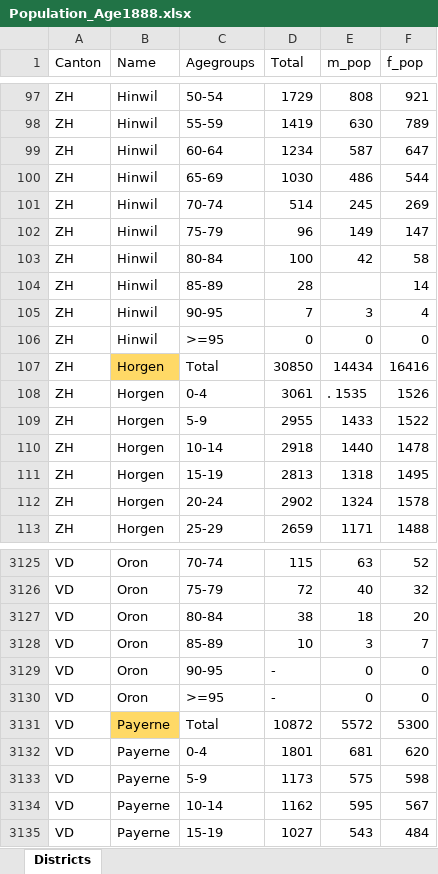
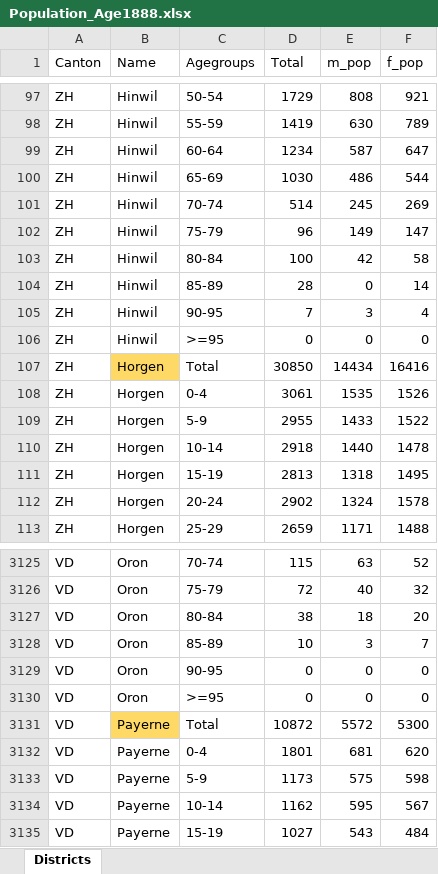
Before and after one commit to KaMatthes/UZH_UniGe_Past_Pandemics, an Excel workbook: data_raw/Data1890/Population_Age1888.xlsx, sheet Districts, drawn as a sheet; only a part is shown, gaps mark what is left out; values as stored, in another font and other column widths than the file's, no borders; the diff names each change by its address in the sheet, - before the commit and + after, or states it on an @@ line.

Commit message:
population age group

```diff
--- a/data_raw/Data1890/Population_Age1888.xlsx (sheet Districts)
+++ b/data_raw/Data1890/Population_Age1888.xlsx (sheet Districts)
-E104 (m_pop): (empty)
+E104 (m_pop): 0
-E108 (m_pop): . 1535
+E108 (m_pop): 1535
-D3129:D3130 (Total): -
+D3129:D3130 (Total): 0
```
Also changed, not shown: 6 other files.
